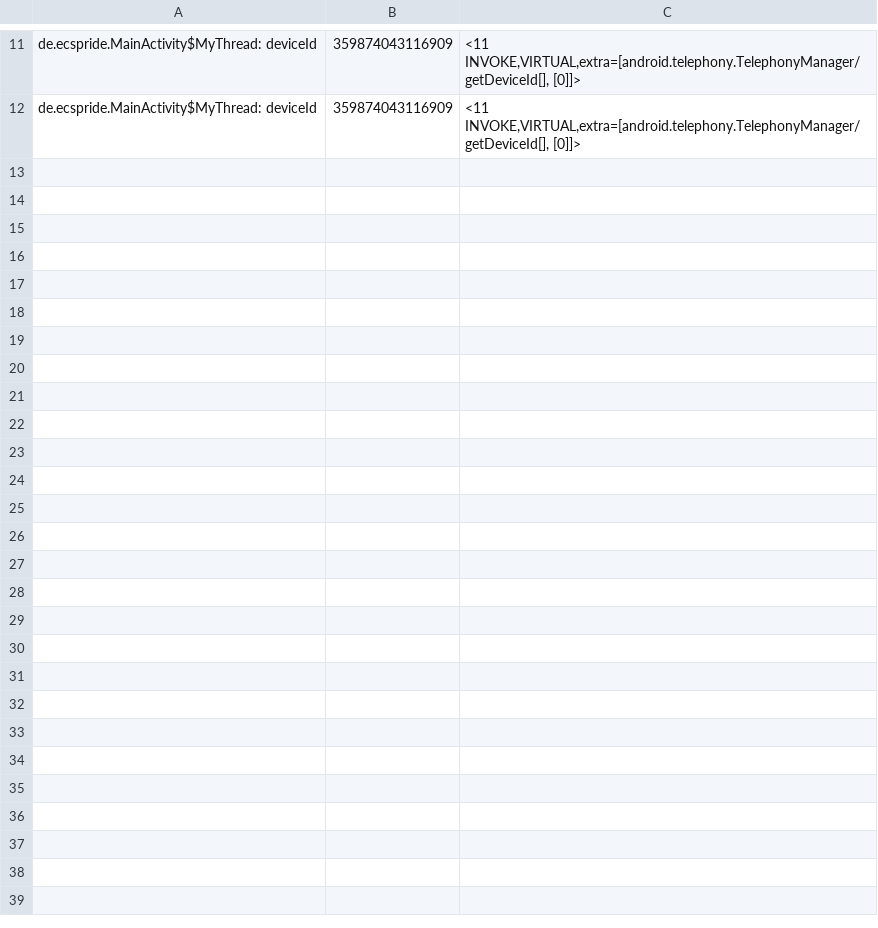
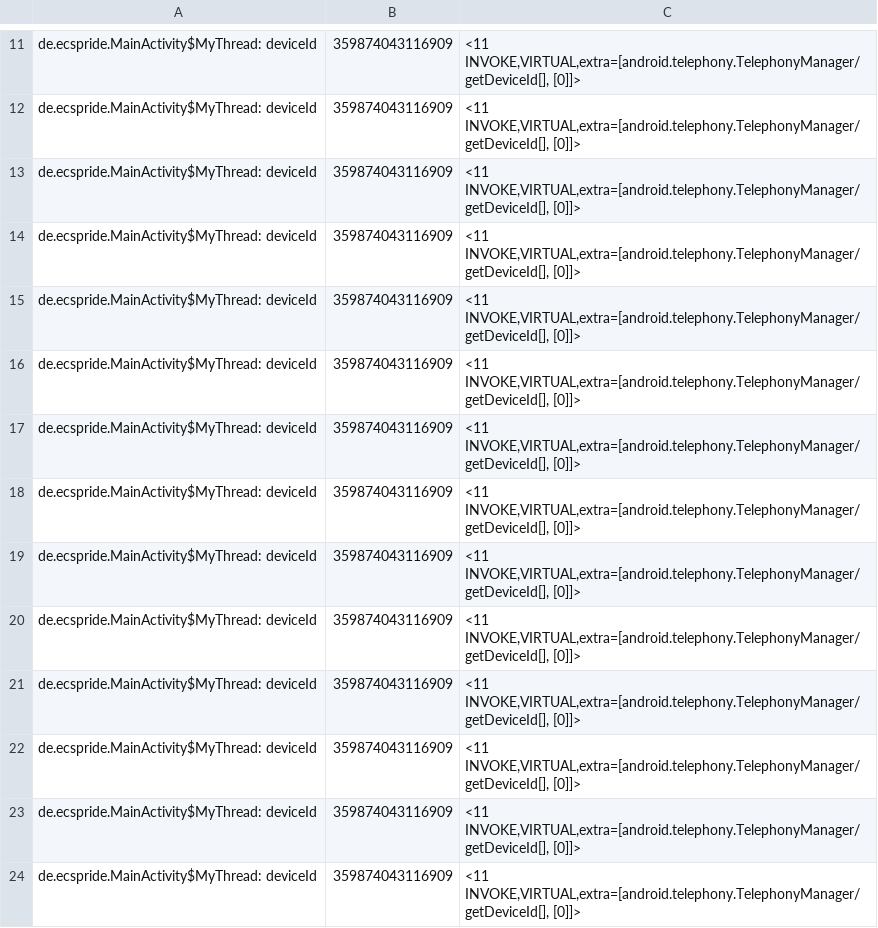
Before and after one commit to pmlab-ucd/NetSemantic-DVM, a CSV file: output/JavaThread1.apk/JavaThread1.apk_SrcTaintedFields.csv, drawn as a sheet; only a part is shown, gaps mark what is left out; the diff names each change by its address in the sheet, - before the commit and + after, or states it on an @@ line.

Commit message:
JavaThread2

```diff
--- a/output/JavaThread1.apk/JavaThread1.apk_SrcTaintedFields.csv
+++ b/output/JavaThread1.apk/JavaThread1.apk_SrcTaintedFields.csv
+row 13: de.ecspride.MainActivity$MyThread: deviceId | 359874043116909 | <11 INVOKE,VIRTUAL,extra=[android.telephony.TelephonyManager/getDeviceId[], [0]]>
+row 14: de.ecspride.MainActivity$MyThread: deviceId | 359874043116909 | <11 INVOKE,VIRTUAL,extra=[android.telephony.TelephonyManager/getDeviceId[], [0]]>
+row 15: de.ecspride.MainActivity$MyThread: deviceId | 359874043116909 | <11 INVOKE,VIRTUAL,extra=[android.telephony.TelephonyManager/getDeviceId[], [0]]>
+row 16: de.ecspride.MainActivity$MyThread: deviceId | 359874043116909 | <11 INVOKE,VIRTUAL,extra=[android.telephony.TelephonyManager/getDeviceId[], [0]]>
+row 17: de.ecspride.MainActivity$MyThread: deviceId | 359874043116909 | <11 INVOKE,VIRTUAL,extra=[android.telephony.TelephonyManager/getDeviceId[], [0]]>
+row 18: de.ecspride.MainActivity$MyThread: deviceId | 359874043116909 | <11 INVOKE,VIRTUAL,extra=[android.telephony.TelephonyManager/getDeviceId[], [0]]>
+row 19: de.ecspride.MainActivity$MyThread: deviceId | 359874043116909 | <11 INVOKE,VIRTUAL,extra=[android.telephony.TelephonyManager/getDeviceId[], [0]]>
+row 20: de.ecspride.MainActivity$MyThread: deviceId | 359874043116909 | <11 INVOKE,VIRTUAL,extra=[android.telephony.TelephonyManager/getDeviceId[], [0]]>
+row 21: de.ecspride.MainActivity$MyThread: deviceId | 359874043116909 | <11 INVOKE,VIRTUAL,extra=[android.telephony.TelephonyManager/getDeviceId[], [0]]>
+row 22: de.ecspride.MainActivity$MyThread: deviceId | 359874043116909 | <11 INVOKE,VIRTUAL,extra=[android.telephony.TelephonyManager/getDeviceId[], [0]]>
+row 23: de.ecspride.MainActivity$MyThread: deviceId | 359874043116909 | <11 INVOKE,VIRTUAL,extra=[android.telephony.TelephonyManager/getDeviceId[], [0]]>
+row 24: de.ecspride.MainActivity$MyThread: deviceId | 359874043116909 | <11 INVOKE,VIRTUAL,extra=[android.telephony.TelephonyManager/getDeviceId[], [0]]>
```
Also changed, not shown: output/AsynchronousEventOrdering1.apk/AsynchronousEventOrdering1.apk_SrcTaintedFields.csv, output/EventOrdering1.apk/EventOrdering1.apk_SrcTaintedFields.csv, 17 other files.
